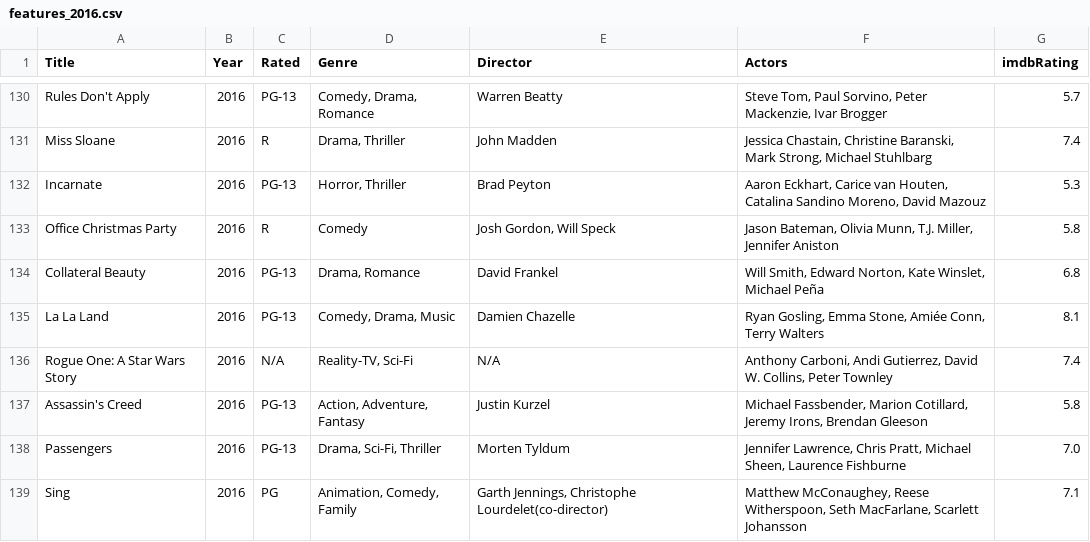
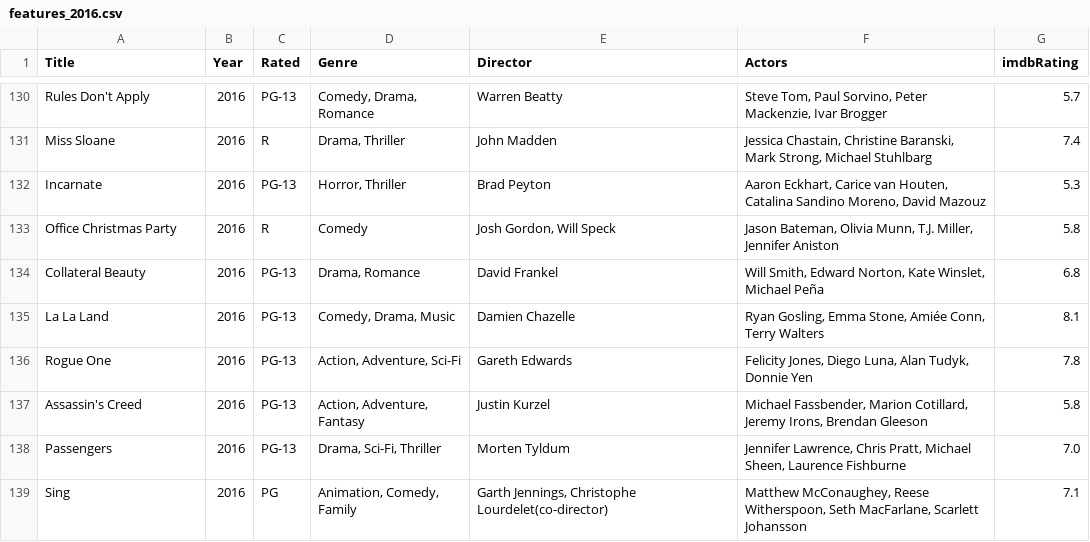
Before and after one commit to jwilles/movie-features, a CSV file: data/features_2016.csv, drawn as a sheet; only a part is shown, gaps mark what is left out; removed rows and columns are numbered as before the commit, all else as after; the diff names each change by its address in the sheet, - before the commit and + after, or states it on an @@ line.

```diff
--- a/data/features_2016.csv
+++ b/data/features_2016.csv
-row 136: Rogue One: A Star Wars Story | 2016 | N/A | Reality-TV, Sci-Fi | N/A | Anthony Carboni, Andi Gutierrez, David W. Collins, Peter Townley | 7.4
+row 136: Rogue One | 2016 | PG-13 | Action, Adventure, Sci-Fi | Gareth Edwards | Felicity Jones, Diego Luna, Alan Tudyk, Donnie Yen | 7.8
```
Also changed, not shown: 2 other files.
